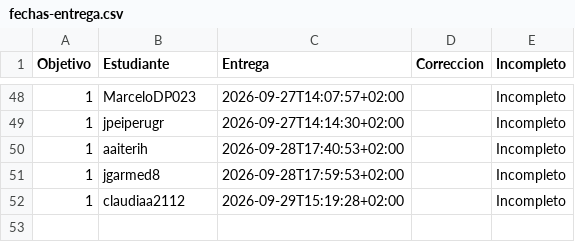
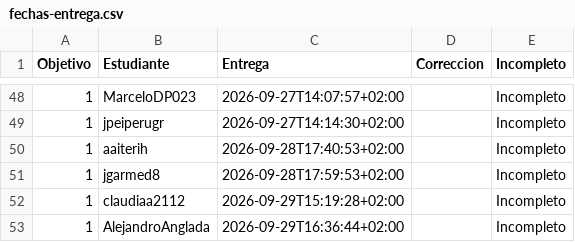
Before and after one commit to JJ/IV-, a CSV file: data/fechas-entrega.csv, drawn as a sheet; only a part is shown, gaps mark what is left out.

```diff
--- a/data/fechas-entrega.csv
+++ b/data/fechas-entrega.csv
@@ -52 +52,2 @@ Objetivo;Estudiante;Entrega;Correccion;Incompleto
 1; claudiaa2112;2026-09-29T15:19:28+02:00;;Incompleto
+1; AlejandroAnglada;2026-09-29T16:36:44+02:00;;Incompleto
```
Also changed, not shown: 1 other file.
